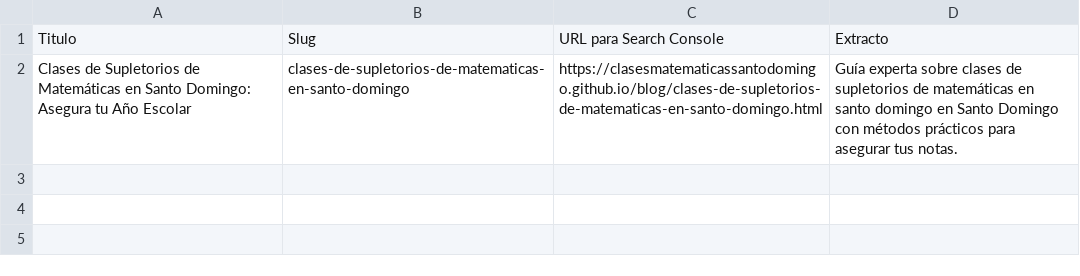
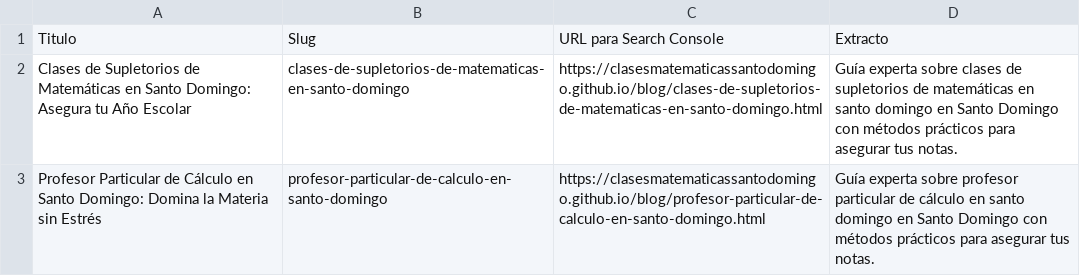
Before and after one commit to clasesmatematicassantodomingo/clasesmatematicassantodomingo.github.io, a CSV file: urls_articulos.csv, drawn as a sheet.

```diff
--- a/urls_articulos.csv
+++ b/urls_articulos.csv
@@ -2 +2,2 @@ Titulo,Slug,URL para Search Console,Extracto
 Clases de Supletorios de Matemáticas en Santo Domingo: Asegura tu Año Escolar,clases-de-supletorios-de-matematicas-en-santo-domingo,https://clasesmatematicassantodomingo.github.io/blog/clases-de-supletorios-de-matematicas-en-santo-domingo.html,Guía experta sobre clases de supletorios de matemáticas en santo domingo en Santo Domingo con métodos prácticos para asegurar tus notas.
+Profesor Particular de Cálculo en Santo Domingo: Domina la Materia sin Estrés,profesor-particular-de-calculo-en-santo-domingo,https://clasesmatematicassantodomingo.github.io/blog/profesor-particular-de-calculo-en-santo-domingo.html,Guía experta sobre profesor particular de cálculo en santo domingo en Santo Domingo con métodos prácticos para asegurar tus notas.
```
Also changed, not shown: 4 other files.
